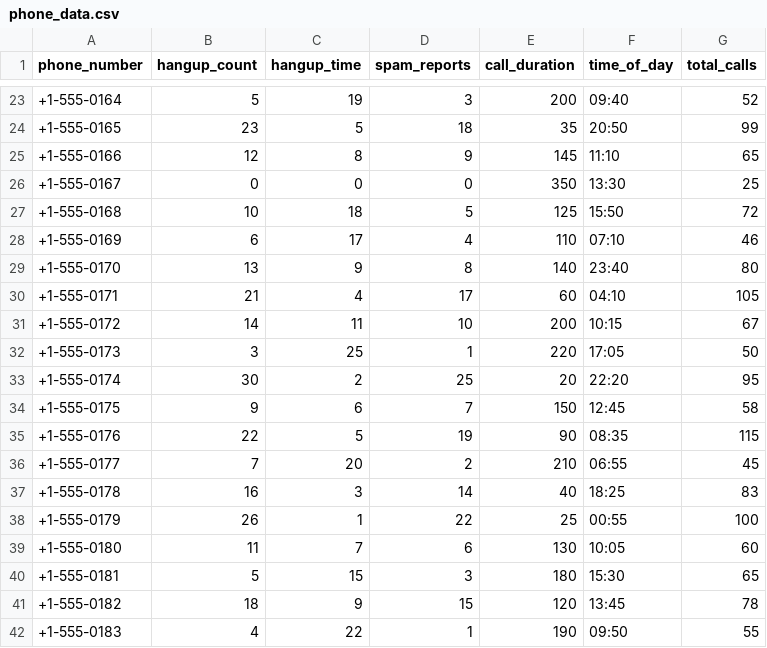
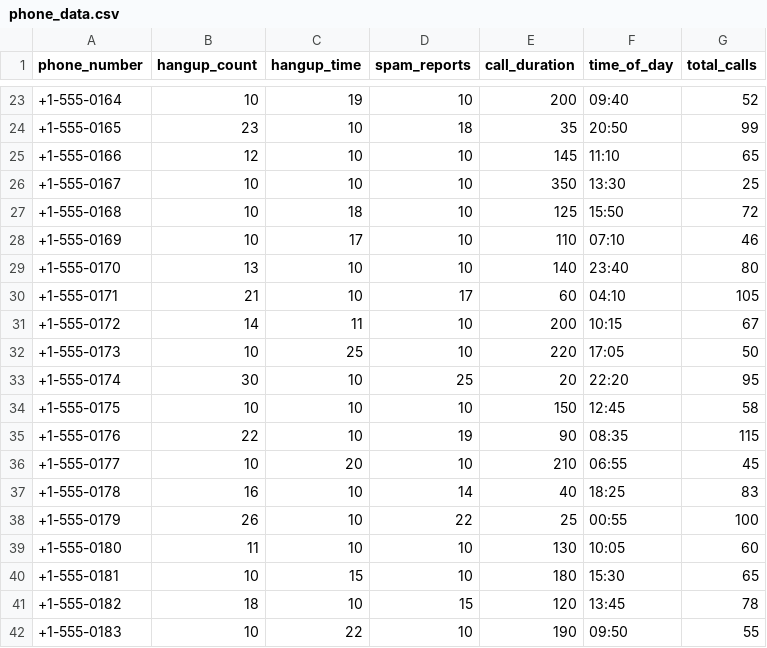
Before and after one commit to nicholasching/NewHacks, a CSV file: phone_data.csv, drawn as a sheet; only a part is shown, gaps mark what is left out; the diff covers the shown part only.

```diff
--- a/phone_data.csv
+++ b/phone_data.csv
@@ -23,20 +23,20 @@ phone_number,hangup_count,hangup_time,spam_reports,call_duration,time_of_day,tot
-+1-555-0164,5,19,3,200,09:40,52
-+1-555-0165,23,5,18,35,20:50,99
-+1-555-0166,12,8,9,145,11:10,65
-+1-555-0167,0,0,0,350,13:30,25
-+1-555-0168,10,18,5,125,15:50,72
-+1-555-0169,6,17,4,110,07:10,46
-+1-555-0170,13,9,8,140,23:40,80
-+1-555-0171,21,4,17,60,04:10,105
++1-555-0164,10,19,10,200,09:40,52
++1-555-0165,23,10,18,35,20:50,99
++1-555-0166,12,10,10,145,11:10,65
++1-555-0167,10,10,10,350,13:30,25
++1-555-0168,10,18,10,125,15:50,72
++1-555-0169,10,17,10,110,07:10,46
++1-555-0170,13,10,10,140,23:40,80
++1-555-0171,21,10,17,60,04:10,105
 +1-555-0172,14,11,10,200,10:15,67
-+1-555-0173,3,25,1,220,17:05,50
-+1-555-0174,30,2,25,20,22:20,95
-+1-555-0175,9,6,7,150,12:45,58
-+1-555-0176,22,5,19,90,08:35,115
-+1-555-0177,7,20,2,210,06:55,45
-+1-555-0178,16,3,14,40,18:25,83
-+1-555-0179,26,1,22,25,00:55,100
-+1-555-0180,11,7,6,130,10:05,60
-+1-555-0181,5,15,3,180,15:30,65
-+1-555-0182,18,9,15,120,13:45,78
-+1-555-0183,4,22,1,190,09:50,55
++1-555-0173,10,25,10,220,17:05,50
++1-555-0174,30,10,25,20,22:20,95
++1-555-0175,10,10,10,150,12:45,58
++1-555-0176,22,10,19,90,08:35,115
++1-555-0177,10,20,10,210,06:55,45
++1-555-0178,16,10,14,40,18:25,83
++1-555-0179,26,10,22,25,00:55,100
++1-555-0180,11,10,10,130,10:05,60
++1-555-0181,10,15,10,180,15:30,65
++1-555-0182,18,10,15,120,13:45,78
++1-555-0183,10,22,10,190,09:50,55
```
Also changed, not shown: 2 removed rows and 102 edited cells elsewhere in this file, spam_rankings.csv, 2 other files.
